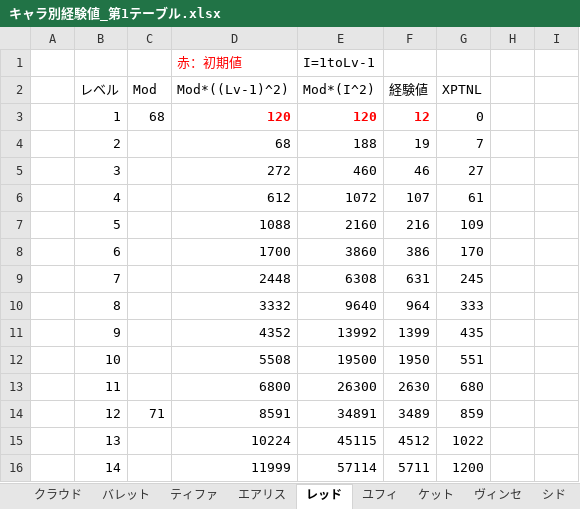
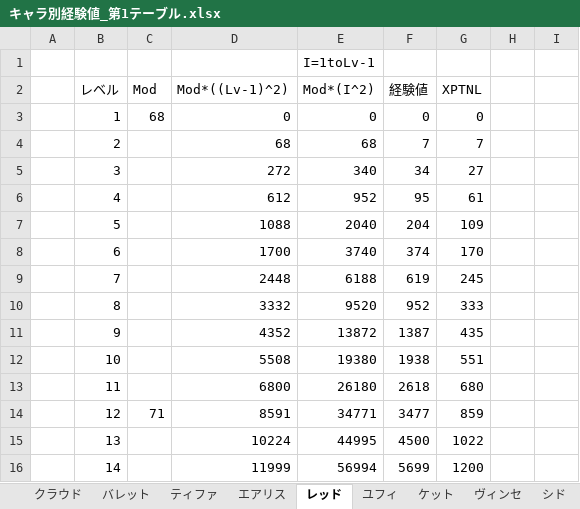
Before and after one commit to beta1139/ff7fc-develop, an Excel workbook: documents/キャラ別経験値_第1テーブル.xlsx, sheet レッド, drawn as a sheet; only a part is shown; values as stored, in another font and other column widths than the file's, no borders; charts and pictures not drawn; the diff covers the shown part only; the diff names each change by its address in the sheet, - before the commit and + after, or states it on an @@ line.

```diff
--- a/documents/キャラ別経験値_第1テーブル.xlsx (sheet レッド)
+++ b/documents/キャラ別経験値_第1テーブル.xlsx (sheet レッド)
-D1 (Mod*((Lv-1)^2)): 赤：初期値
+D1 (Mod*((Lv-1)^2)): (empty)
-D3 (Mod*((Lv-1)^2)): 120
+D3 (Mod*((Lv-1)^2)): 0
@@ D3:F3 bold: on → off, text colour: #FF0000 → black @@
-E3 (Mod*(I^2)): 120
+E3 (Mod*(I^2)): 0
-F3 (経験値): 12
+F3 (経験値): 0
-E4 (Mod*(I^2)): 188
+E4 (Mod*(I^2)): 68
-F4 (経験値): 19
+F4 (経験値): 7
-E5 (Mod*(I^2)): 460
+E5 (Mod*(I^2)): 340
-F5 (経験値): 46
+F5 (経験値): 34
-E6 (Mod*(I^2)): 1072
+E6 (Mod*(I^2)): 952
-F6 (経験値): 107
+F6 (経験値): 95
-E7 (Mod*(I^2)): 2160
+E7 (Mod*(I^2)): 2040
-F7 (経験値): 216
+F7 (経験値): 204
-E8 (Mod*(I^2)): 3860
+E8 (Mod*(I^2)): 3740
-F8 (経験値): 386
+F8 (経験値): 374
-E9 (Mod*(I^2)): 6308
+E9 (Mod*(I^2)): 6188
-F9 (経験値): 631
+F9 (経験値): 619
-E10 (Mod*(I^2)): 9640
+E10 (Mod*(I^2)): 9520
-F10 (経験値): 964
+F10 (経験値): 952
-E11 (Mod*(I^2)): 13992
+E11 (Mod*(I^2)): 13872
-F11 (経験値): 1399
+F11 (経験値): 1387
-E12 (Mod*(I^2)): 19500
+E12 (Mod*(I^2)): 19380
-F12 (経験値): 1950
+F12 (経験値): 1938
-E13 (Mod*(I^2)): 26300
+E13 (Mod*(I^2)): 26180
-F13 (経験値): 2630
+F13 (経験値): 2618
-E14 (Mod*(I^2)): 34891
+E14 (Mod*(I^2)): 34771
-F14 (経験値): 3489
+F14 (経験値): 3477
-E15 (Mod*(I^2)): 45115
+E15 (Mod*(I^2)): 44995
-F15 (経験値): 4512
+F15 (経験値): 4500
-E16 (Mod*(I^2)): 57114
+E16 (Mod*(I^2)): 56994
-F16 (経験値): 5711
+F16 (経験値): 5699
```
Also changed, not shown: 171 edited cells elsewhere in this sheet, sheet ティファ, sheet ケット, sheet シド, sheet バレット, sheet 回想クラウド, sheet ヴィンセ, 4 more sheets, formulas that keep their value, charts or pictures.
